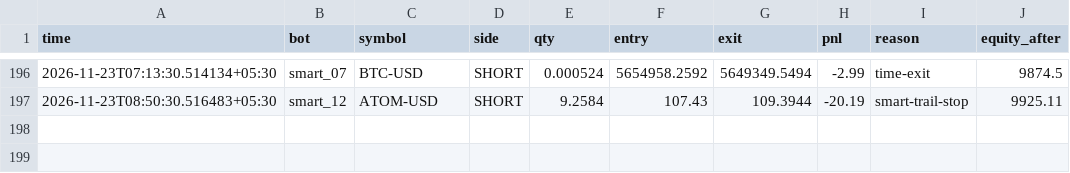
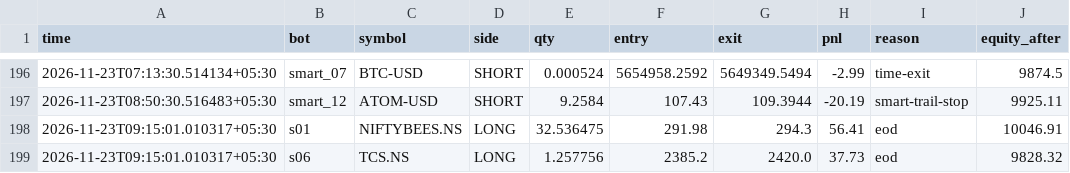
Before and after one commit to tusharghosh66-debug/night-trader, a CSV file: arena_trades.csv, drawn as a sheet; only a part is shown, gaps mark what is left out.

```diff
--- a/arena_trades.csv
+++ b/arena_trades.csv
@@ -197 +197,3 @@ time,bot,symbol,side,qty,entry,exit,pnl,reason,equity_after
 2026-11-23T08:50:30.516483+05:30,smart_12,ATOM-USD,SHORT,9.2584,107.43,109.3944,-20.19,smart-trail-stop,9925.11
+2026-11-23T09:15:01.010317+05:30,s01,NIFTYBEES.NS,LONG,32.536475,291.98,294.3,56.41,eod,10046.91
+2026-11-23T09:15:01.010317+05:30,s06,TCS.NS,LONG,1.257756,2385.2,2420.0,37.73,eod,9828.32
```
Also changed, not shown: 6 other files.
